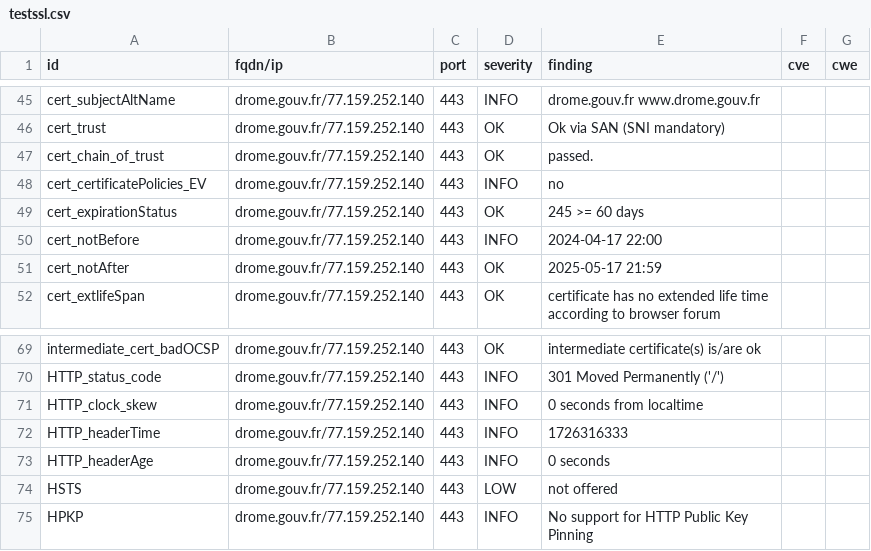
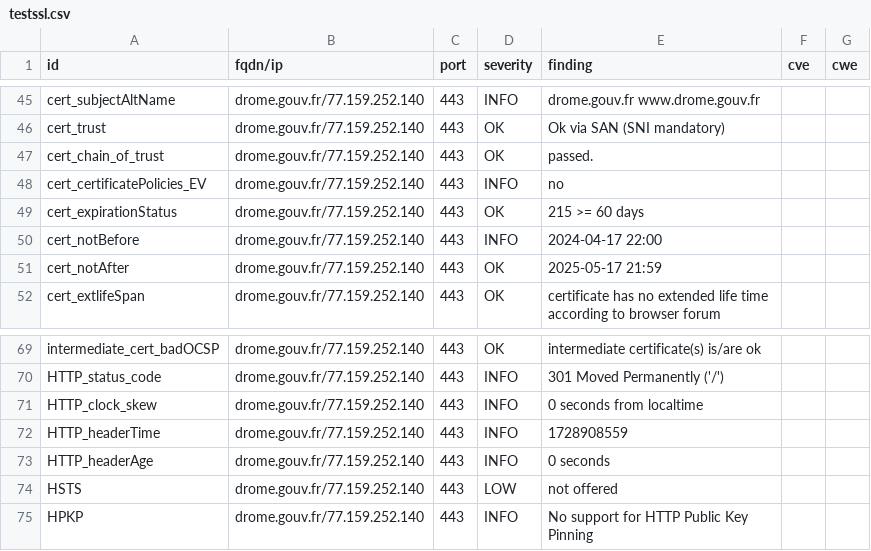
Before and after one commit to GKO-org/dashlordPrd4, a CSV file: results/aHR0cHM6Ly9kcm9tZS5nb3V2LmZy/testssl.csv, drawn as a sheet; only a part is shown, gaps mark what is left out.

```diff
--- a/results/aHR0cHM6Ly9kcm9tZS5nb3V2LmZy/testssl.csv
+++ b/results/aHR0cHM6Ly9kcm9tZS5nb3V2LmZy/testssl.csv
@@ -48,3 +48,3 @@
 "cert_certificatePolicies_EV","drome.gouv.fr/77.159.252.140","443","INFO","no","",""
-"cert_expirationStatus","drome.gouv.fr/77.159.252.140","443","OK","245 >= 60 days","",""
+"cert_expirationStatus","drome.gouv.fr/77.159.252.140","443","OK","215 >= 60 days","",""
 "cert_notBefore","drome.gouv.fr/77.159.252.140","443","INFO","2024-04-17 22:00","",""
@@ -71,3 +71,3 @@
 "HTTP_clock_skew","drome.gouv.fr/77.159.252.140","443","INFO","0 seconds from localtime","",""
-"HTTP_headerTime","drome.gouv.fr/77.159.252.140","443","INFO","1726316333","",""
+"HTTP_headerTime","drome.gouv.fr/77.159.252.140","443","INFO","1728908559","",""
 "HTTP_headerAge","drome.gouv.fr/77.159.252.140","443","INFO","0 seconds","",""
```
Also changed, not shown: 9 other files.
